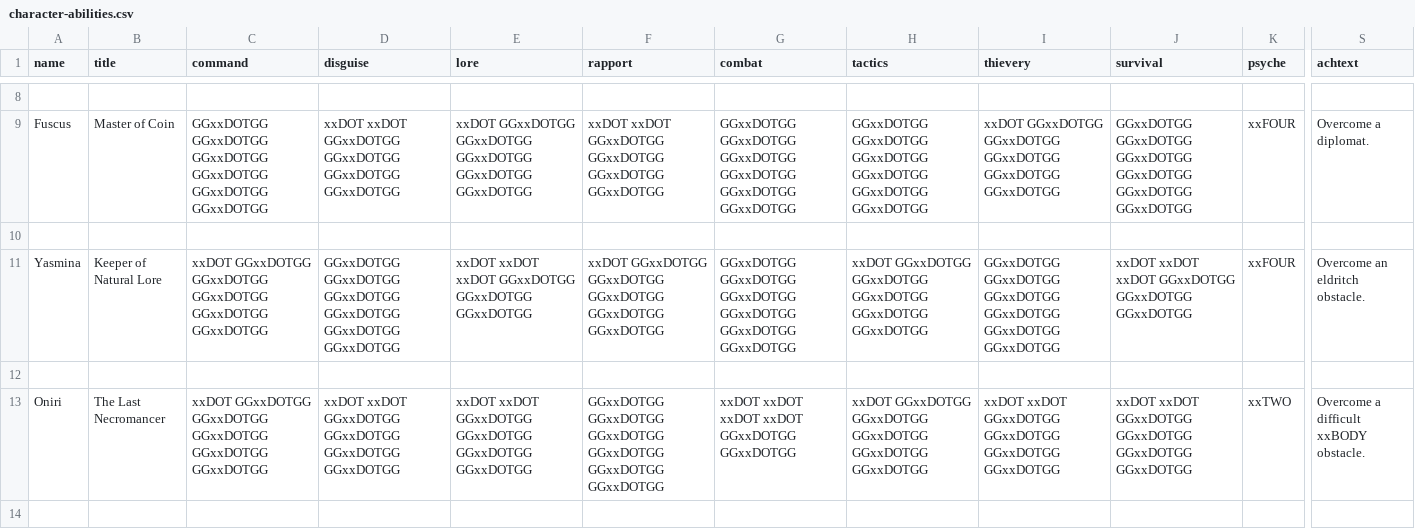
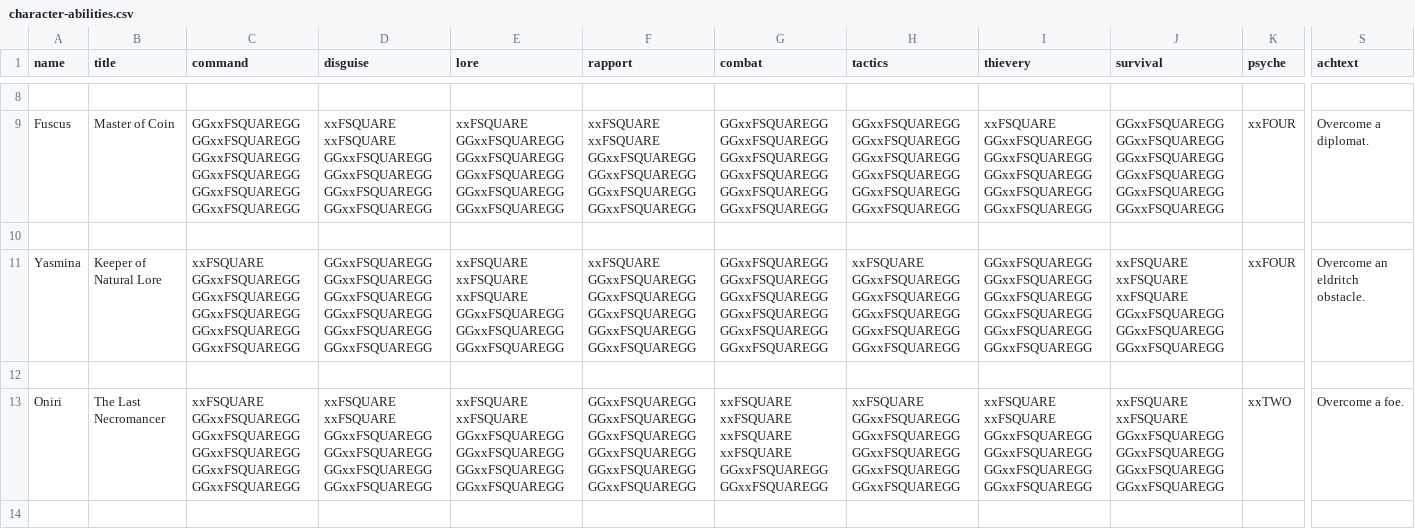
Before and after one commit to ziapeltagames/six-winters, a CSV file: csv/character-abilities.csv, drawn as a sheet; only a part is shown, gaps mark what is left out; the diff covers the shown part only; the diff names each change by its address in the sheet, - before the commit and + after, or states it on an @@ line.

```diff
--- a/csv/character-abilities.csv
+++ b/csv/character-abilities.csv
-C9 (command): GGxxDOTGG GGxxDOTGG GGxxDOTGG GGxxDOTGG GGxxDOTGG GGxxDOTGG
+C9 (command): GGxxFSQUAREGG GGxxFSQUAREGG GGxxFSQUAREGG GGxxFSQUAREGG GGxxFSQUAREGG GGxxFSQUAREGG
-D9 (disguise): xxDOT xxDOT GGxxDOTGG GGxxDOTGG GGxxDOTGG GGxxDOTGG
+D9 (disguise): xxFSQUARE xxFSQUARE GGxxFSQUAREGG GGxxFSQUAREGG GGxxFSQUAREGG GGxxFSQUAREGG
-E9 (lore): xxDOT GGxxDOTGG GGxxDOTGG GGxxDOTGG GGxxDOTGG GGxxDOTGG
+E9 (lore): xxFSQUARE GGxxFSQUAREGG GGxxFSQUAREGG GGxxFSQUAREGG GGxxFSQUAREGG GGxxFSQUAREGG
-F9 (rapport): xxDOT xxDOT GGxxDOTGG GGxxDOTGG GGxxDOTGG GGxxDOTGG
+F9 (rapport): xxFSQUARE xxFSQUARE GGxxFSQUAREGG GGxxFSQUAREGG GGxxFSQUAREGG GGxxFSQUAREGG
-G9 (combat): GGxxDOTGG GGxxDOTGG GGxxDOTGG GGxxDOTGG GGxxDOTGG GGxxDOTGG
+G9 (combat): GGxxFSQUAREGG GGxxFSQUAREGG GGxxFSQUAREGG GGxxFSQUAREGG GGxxFSQUAREGG GGxxFSQUAREGG
-H9 (tactics): GGxxDOTGG GGxxDOTGG GGxxDOTGG GGxxDOTGG GGxxDOTGG GGxxDOTGG
+H9 (tactics): GGxxFSQUAREGG GGxxFSQUAREGG GGxxFSQUAREGG GGxxFSQUAREGG GGxxFSQUAREGG GGxxFSQUAREGG
-I9 (thievery): xxDOT GGxxDOTGG GGxxDOTGG GGxxDOTGG GGxxDOTGG GGxxDOTGG
+I9 (thievery): xxFSQUARE GGxxFSQUAREGG GGxxFSQUAREGG GGxxFSQUAREGG GGxxFSQUAREGG GGxxFSQUAREGG
-J9 (survival): GGxxDOTGG GGxxDOTGG GGxxDOTGG GGxxDOTGG GGxxDOTGG GGxxDOTGG
+J9 (survival): GGxxFSQUAREGG GGxxFSQUAREGG GGxxFSQUAREGG GGxxFSQUAREGG GGxxFSQUAREGG GGxxFSQUAREGG
-C11 (command): xxDOT GGxxDOTGG GGxxDOTGG GGxxDOTGG GGxxDOTGG GGxxDOTGG
+C11 (command): xxFSQUARE GGxxFSQUAREGG GGxxFSQUAREGG GGxxFSQUAREGG GGxxFSQUAREGG GGxxFSQUAREGG
-D11 (disguise): GGxxDOTGG GGxxDOTGG GGxxDOTGG GGxxDOTGG GGxxDOTGG GGxxDOTGG
+D11 (disguise): GGxxFSQUAREGG GGxxFSQUAREGG GGxxFSQUAREGG GGxxFSQUAREGG GGxxFSQUAREGG GGxxFSQUAREGG
-E11 (lore): xxDOT xxDOT xxDOT GGxxDOTGG GGxxDOTGG GGxxDOTGG
+E11 (lore): xxFSQUARE xxFSQUARE xxFSQUARE GGxxFSQUAREGG GGxxFSQUAREGG GGxxFSQUAREGG
-F11 (rapport): xxDOT GGxxDOTGG GGxxDOTGG GGxxDOTGG GGxxDOTGG GGxxDOTGG
+F11 (rapport): xxFSQUARE GGxxFSQUAREGG GGxxFSQUAREGG GGxxFSQUAREGG GGxxFSQUAREGG GGxxFSQUAREGG
-G11 (combat): GGxxDOTGG GGxxDOTGG GGxxDOTGG GGxxDOTGG GGxxDOTGG GGxxDOTGG
+G11 (combat): GGxxFSQUAREGG GGxxFSQUAREGG GGxxFSQUAREGG GGxxFSQUAREGG GGxxFSQUAREGG GGxxFSQUAREGG
-H11 (tactics): xxDOT GGxxDOTGG GGxxDOTGG GGxxDOTGG GGxxDOTGG GGxxDOTGG
+H11 (tactics): xxFSQUARE GGxxFSQUAREGG GGxxFSQUAREGG GGxxFSQUAREGG GGxxFSQUAREGG GGxxFSQUAREGG
-I11 (thievery): GGxxDOTGG GGxxDOTGG GGxxDOTGG GGxxDOTGG GGxxDOTGG GGxxDOTGG
+I11 (thievery): GGxxFSQUAREGG GGxxFSQUAREGG GGxxFSQUAREGG GGxxFSQUAREGG GGxxFSQUAREGG GGxxFSQUAREGG
-J11 (survival): xxDOT xxDOT xxDOT GGxxDOTGG GGxxDOTGG GGxxDOTGG
+J11 (survival): xxFSQUARE xxFSQUARE xxFSQUARE GGxxFSQUAREGG GGxxFSQUAREGG GGxxFSQUAREGG
-C13 (command): xxDOT GGxxDOTGG GGxxDOTGG GGxxDOTGG GGxxDOTGG GGxxDOTGG
+C13 (command): xxFSQUARE GGxxFSQUAREGG GGxxFSQUAREGG GGxxFSQUAREGG GGxxFSQUAREGG GGxxFSQUAREGG
-D13 (disguise): xxDOT xxDOT GGxxDOTGG GGxxDOTGG GGxxDOTGG GGxxDOTGG
+D13 (disguise): xxFSQUARE xxFSQUARE GGxxFSQUAREGG GGxxFSQUAREGG GGxxFSQUAREGG GGxxFSQUAREGG
-E13 (lore): xxDOT xxDOT GGxxDOTGG GGxxDOTGG GGxxDOTGG GGxxDOTGG
+E13 (lore): xxFSQUARE xxFSQUARE GGxxFSQUAREGG GGxxFSQUAREGG GGxxFSQUAREGG GGxxFSQUAREGG
-F13 (rapport): GGxxDOTGG GGxxDOTGG GGxxDOTGG GGxxDOTGG GGxxDOTGG GGxxDOTGG
+F13 (rapport): GGxxFSQUAREGG GGxxFSQUAREGG GGxxFSQUAREGG GGxxFSQUAREGG GGxxFSQUAREGG GGxxFSQUAREGG
-G13 (combat): xxDOT xxDOT xxDOT xxDOT GGxxDOTGG GGxxDOTGG
+G13 (combat): xxFSQUARE xxFSQUARE xxFSQUARE xxFSQUARE GGxxFSQUAREGG GGxxFSQUAREGG
-H13 (tactics): xxDOT GGxxDOTGG GGxxDOTGG GGxxDOTGG GGxxDOTGG GGxxDOTGG
+H13 (tactics): xxFSQUARE GGxxFSQUAREGG GGxxFSQUAREGG GGxxFSQUAREGG GGxxFSQUAREGG GGxxFSQUAREGG
-I13 (thievery): xxDOT xxDOT GGxxDOTGG GGxxDOTGG GGxxDOTGG GGxxDOTGG
+I13 (thievery): xxFSQUARE xxFSQUARE GGxxFSQUAREGG GGxxFSQUAREGG GGxxFSQUAREGG GGxxFSQUAREGG
-J13 (survival): xxDOT xxDOT GGxxDOTGG GGxxDOTGG GGxxDOTGG GGxxDOTGG
+J13 (survival): xxFSQUARE xxFSQUARE GGxxFSQUAREGG GGxxFSQUAREGG GGxxFSQUAREGG GGxxFSQUAREGG
-S13 (achtext): Overcome a difficult xxBODY obstacle.
+S13 (achtext): Overcome a foe.
```
Also changed, not shown: 36 edited cells elsewhere in this file, csv/location-cards.csv, csv/obstacle-cards.csv, 1 other file.
